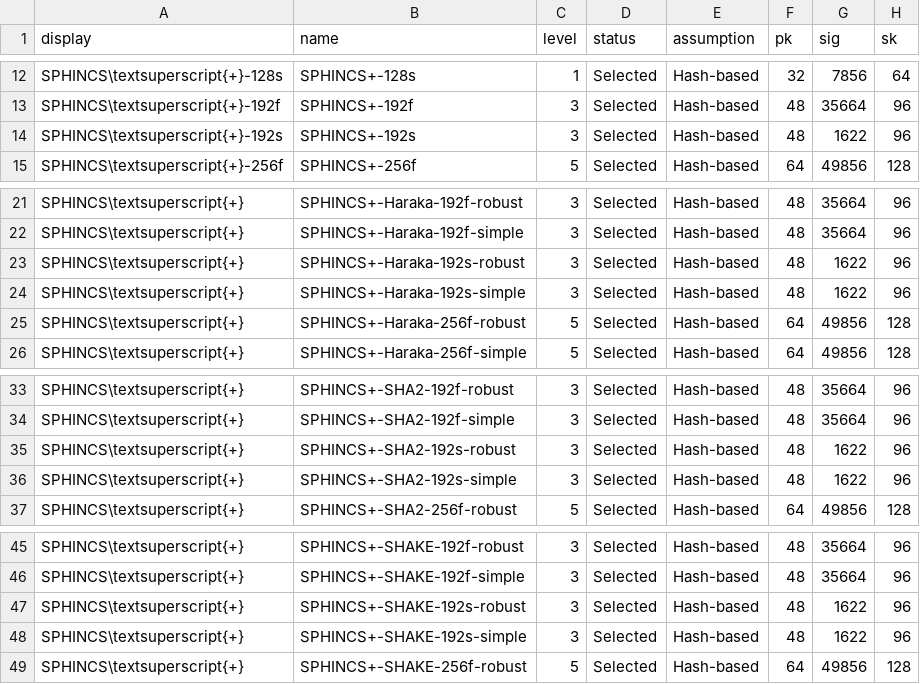
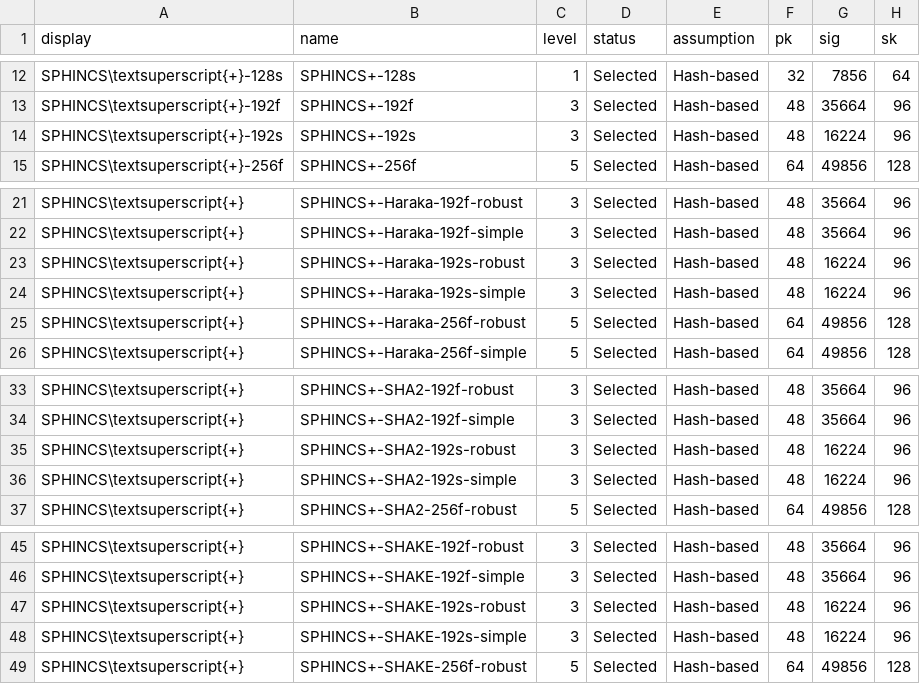
Before and after one commit to thomwiggers/pqprimitives-tex, a CSV file: sigs.csv, drawn as a sheet; only a part is shown, gaps mark what is left out.

Commit message:
fix sig sizes

```diff
--- a/sigs.csv
+++ b/sigs.csv
@@ -13,3 +13,3 @@ SPHINCS\textsuperscript{+}-128s,SPHINCS+-128s,1,Selected,Hash-based,32,7856,64
 SPHINCS\textsuperscript{+}-192f,SPHINCS+-192f,3,Selected,Hash-based,48,35664,96
-SPHINCS\textsuperscript{+}-192s,SPHINCS+-192s,3,Selected,Hash-based,48,1622,96
+SPHINCS\textsuperscript{+}-192s,SPHINCS+-192s,3,Selected,Hash-based,48,16224,96
 SPHINCS\textsuperscript{+}-256f,SPHINCS+-256f,5,Selected,Hash-based,64,49856,128
@@ -22,4 +22,4 @@ SPHINCS\textsuperscript{+},SPHINCS+-Haraka-192f-robust,3,Selected,Hash-based,48,
 SPHINCS\textsuperscript{+},SPHINCS+-Haraka-192f-simple,3,Selected,Hash-based,48,35664,96
-SPHINCS\textsuperscript{+},SPHINCS+-Haraka-192s-robust,3,Selected,Hash-based,48,1622,96
-SPHINCS\textsuperscript{+},SPHINCS+-Haraka-192s-simple,3,Selected,Hash-based,48,1622,96
+SPHINCS\textsuperscript{+},SPHINCS+-Haraka-192s-robust,3,Selected,Hash-based,48,16224,96
+SPHINCS\textsuperscript{+},SPHINCS+-Haraka-192s-simple,3,Selected,Hash-based,48,16224,96
 SPHINCS\textsuperscript{+},SPHINCS+-Haraka-256f-robust,5,Selected,Hash-based,64,49856,128
@@ -34,4 +34,4 @@ SPHINCS\textsuperscript{+},SPHINCS+-SHA2-192f-robust,3,Selected,Hash-based,48,35
 SPHINCS\textsuperscript{+},SPHINCS+-SHA2-192f-simple,3,Selected,Hash-based,48,35664,96
-SPHINCS\textsuperscript{+},SPHINCS+-SHA2-192s-robust,3,Selected,Hash-based,48,1622,96
-SPHINCS\textsuperscript{+},SPHINCS+-SHA2-192s-simple,3,Selected,Hash-based,48,1622,96
+SPHINCS\textsuperscript{+},SPHINCS+-SHA2-192s-robust,3,Selected,Hash-based,48,16224,96
+SPHINCS\textsuperscript{+},SPHINCS+-SHA2-192s-simple,3,Selected,Hash-based,48,16224,96
 SPHINCS\textsuperscript{+},SPHINCS+-SHA2-256f-robust,5,Selected,Hash-based,64,49856,128
@@ -46,4 +46,4 @@ SPHINCS\textsuperscript{+},SPHINCS+-SHAKE-192f-robust,3,Selected,Hash-based,48,3
 SPHINCS\textsuperscript{+},SPHINCS+-SHAKE-192f-simple,3,Selected,Hash-based,48,35664,96
-SPHINCS\textsuperscript{+},SPHINCS+-SHAKE-192s-robust,3,Selected,Hash-based,48,1622,96
-SPHINCS\textsuperscript{+},SPHINCS+-SHAKE-192s-simple,3,Selected,Hash-based,48,1622,96
+SPHINCS\textsuperscript{+},SPHINCS+-SHAKE-192s-robust,3,Selected,Hash-based,48,16224,96
+SPHINCS\textsuperscript{+},SPHINCS+-SHAKE-192s-simple,3,Selected,Hash-based,48,16224,96
 SPHINCS\textsuperscript{+},SPHINCS+-SHAKE-256f-robust,5,Selected,Hash-based,64,49856,128
```
